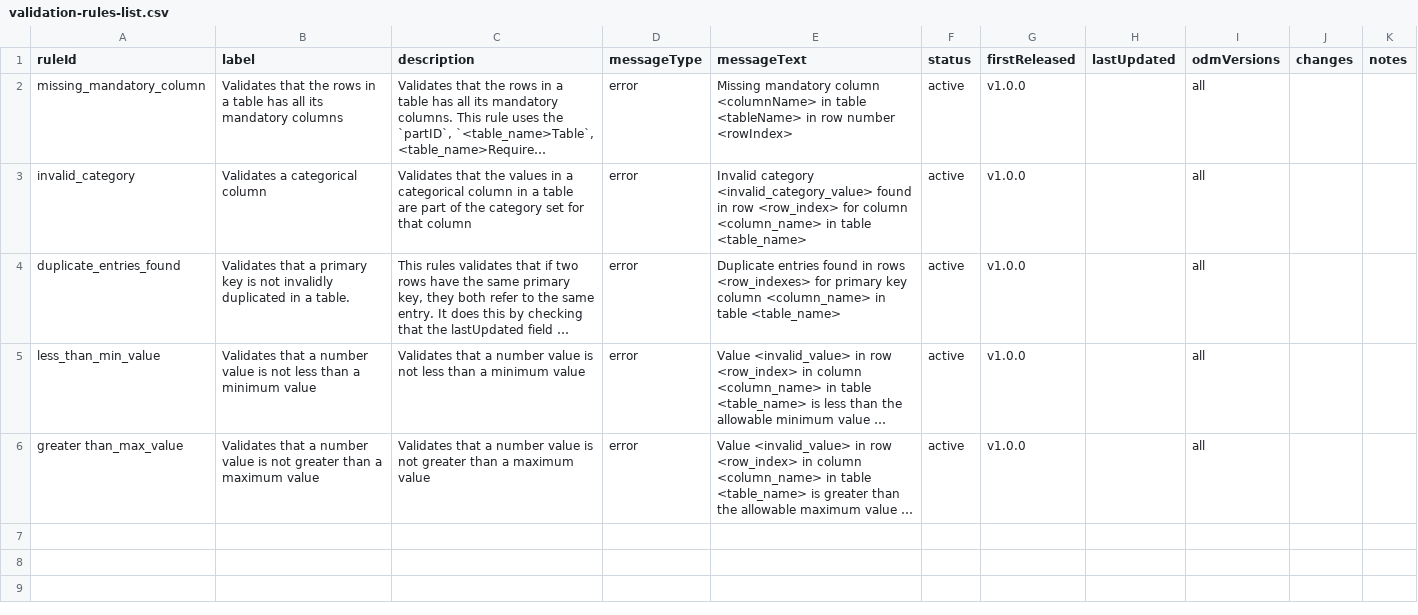
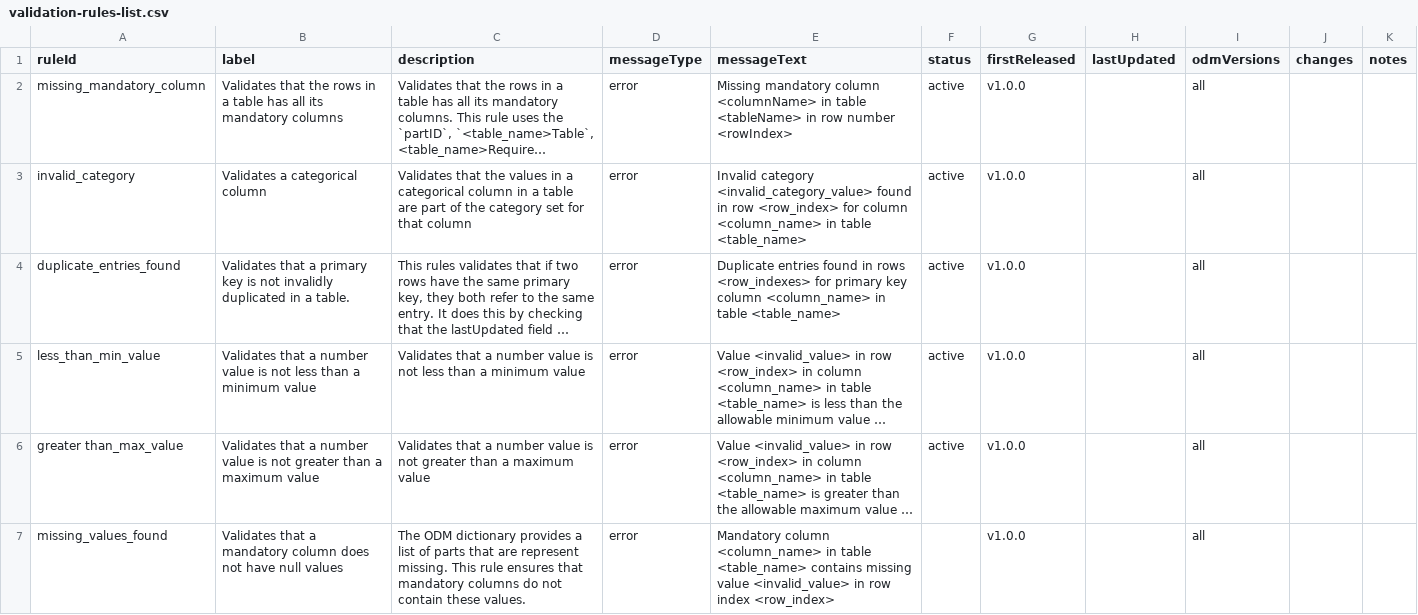
Before and after one commit to Big-Life-Lab/PHES-ODM-Validation, a CSV file: metadata/validation-rules-list.csv, drawn as a sheet; long unchanged cells end in …; the diff names each change by its address in the sheet, - before the commit and + after, or states it on an @@ line.

Commit message:
Added missing_values_found rule

```diff
--- a/metadata/validation-rules-list.csv
+++ b/metadata/validation-rules-list.csv
+row 7: missing_values_found | Validates that a mandatory column does not have null values | The ODM dictionary provides a list of parts that are represent missing. This rule ensures that mandatory columns do not contain these values. | error | Mandatory column <column_name> in table <table_name> contains missing value <invalid_value> in row index <row_index> |  | v1.0.0 |  | all
```
Also changed, not shown: 2 other files.
